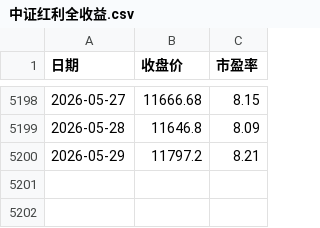
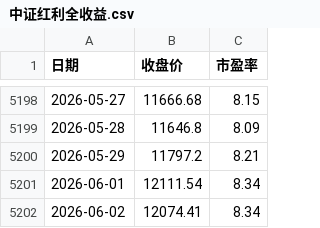
Before and after one commit to yangyy14/Simulation, a CSV file: data/中证红利全收益.csv, drawn as a sheet; only a part is shown, gaps mark what is left out; the diff names each change by its address in the sheet, - before the commit and + after, or states it on an @@ line.

```diff
--- a/data/中证红利全收益.csv
+++ b/data/中证红利全收益.csv
+row 5201: 2026-06-01 | 12111.54 | 8.34
+row 5202: 2026-06-02 | 12074.41 | 8.34
```
Also changed, not shown: data/AU9999.csv, data/中证1000价格指数.csv, 6 other files.
